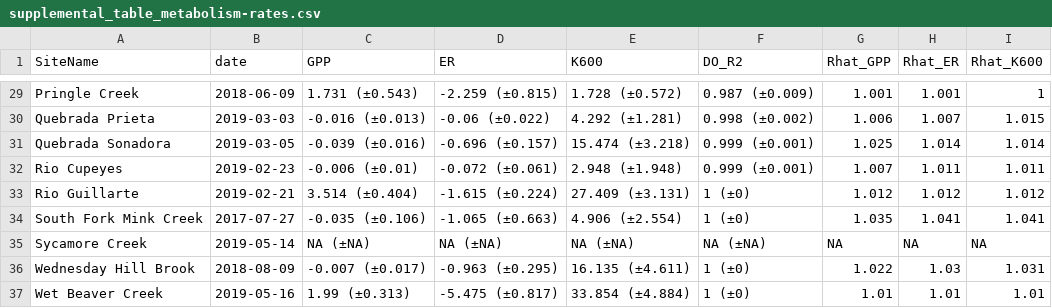
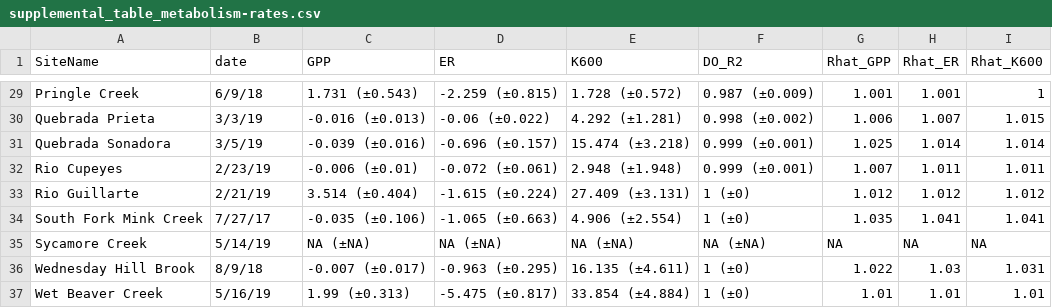
Before and after one commit to michelleckelly/Denitrification-EcosystemRespiration, a CSV file: outputs/supplemental_table_metabolism-rates.csv, drawn as a sheet; only a part is shown, gaps mark what is left out; the diff covers the shown part only; the diff names each change by its address in the sheet, - before the commit and + after, or states it on an @@ line.

```diff
--- a/outputs/supplemental_table_metabolism-rates.csv
+++ b/outputs/supplemental_table_metabolism-rates.csv
-B29 (date): 2018-06-09
+B29 (date): 6/9/18
-B30 (date): 2019-03-03
+B30 (date): 3/3/19
-B31 (date): 2019-03-05
+B31 (date): 3/5/19
-B32 (date): 2019-02-23
+B32 (date): 2/23/19
-B33 (date): 2019-02-21
+B33 (date): 2/21/19
-B34 (date): 2017-07-27
+B34 (date): 7/27/17
-B35 (date): 2019-05-14
+B35 (date): 5/14/19
-B36 (date): 2018-08-09
+B36 (date): 8/9/18
-B37 (date): 2019-05-16
+B37 (date): 5/16/19
```
Also changed, not shown: 28 edited cells elsewhere in this file, data/CAREER_SiteAttributes.csv, data/CAREER_reachModeling.csv, 12 other files.
